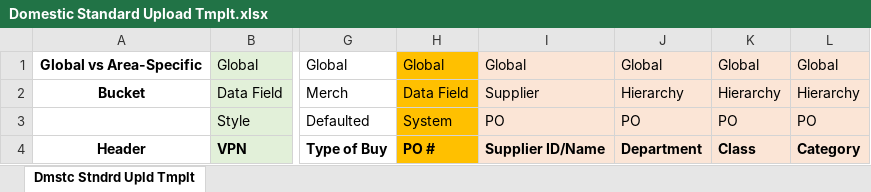
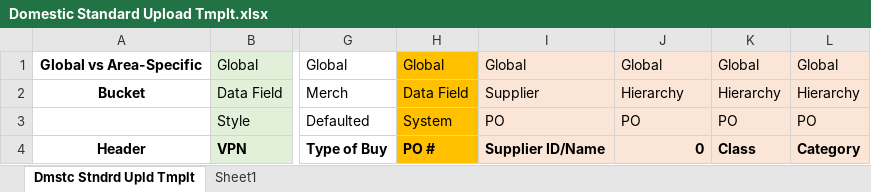
Before and after one commit to danieldreuben/PoiExcelStamper, an Excel workbook: Domestic Standard Upload Tmplt.xlsx, sheet Dmstc Stndrd Upld Tmplt, drawn as a sheet; only a part is shown, gaps mark what is left out; values as stored, in another font and other column widths than the file's, no borders; the diff names each change by its address in the sheet, - before the commit and + after, or states it on an @@ line.

```diff
--- a/Domestic Standard Upload Tmplt.xlsx (sheet Dmstc Stndrd Upld Tmplt)
+++ b/Domestic Standard Upload Tmplt.xlsx (sheet Dmstc Stndrd Upld Tmplt)
+sheet tab: Sheet1
-J4: Department
+J4: 0
```
Also changed, not shown: 8 other files.
